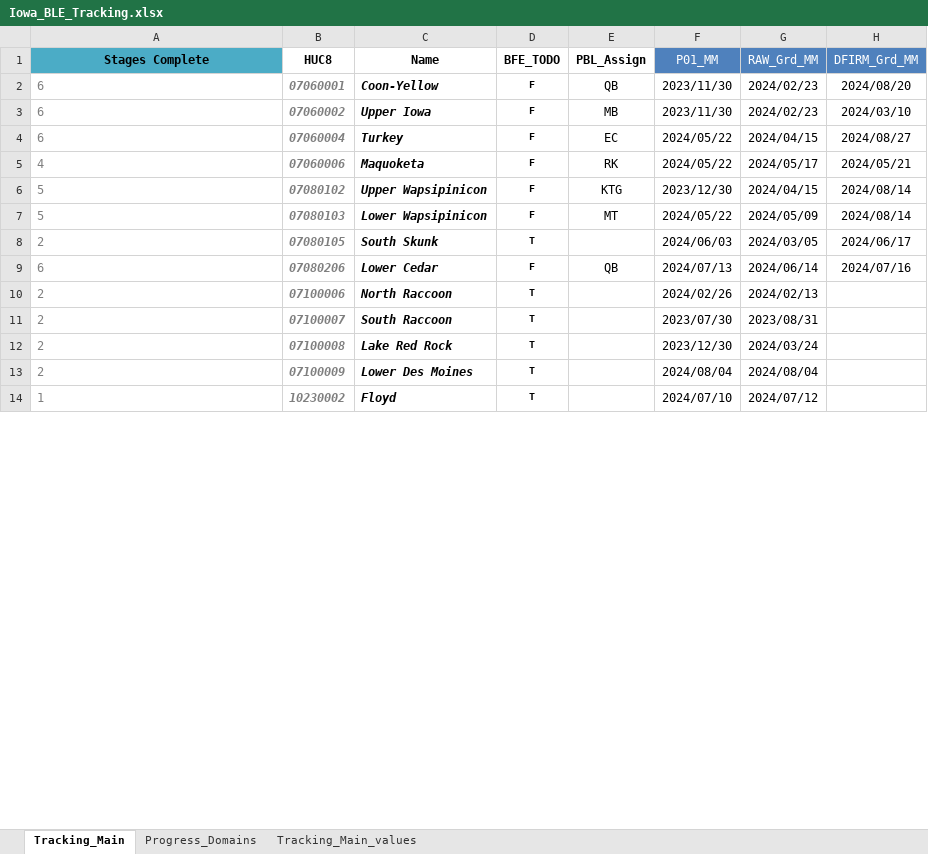
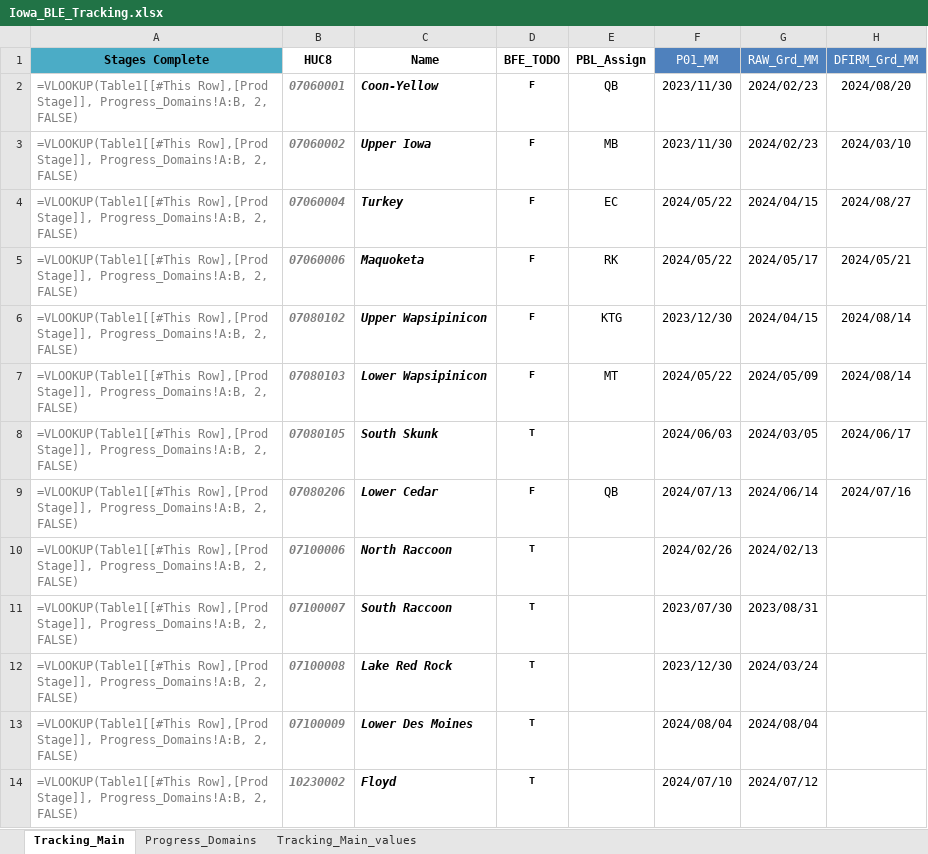
Before and after one commit to t968rs/IA_BLE_tracking, an Excel workbook: data/tables/Iowa_BLE_Tracking.xlsx, sheet Tracking_Main, drawn as a sheet; only a part is shown; values as stored, in another font and other column widths than the file's, no borders; formulas without a stored value are shown as written; conditional formats and table styles not drawn; the diff covers the shown part only; the diff names each change by its address in the sheet, - before the commit and + after, or states it on an @@ line.

Commit message:
Fixed some date issues; Added a table to the online map

```diff
--- a/data/tables/Iowa_BLE_Tracking.xlsx (sheet Tracking_Main)
+++ b/data/tables/Iowa_BLE_Tracking.xlsx (sheet Tracking_Main)
-A2:A4 (Stages Complete): 6
+A2:A4 (Stages Complete): =VLOOKUP(Table1[[#This Row],[Prod Stage]], Progress_Domains!A:B, 2, FALSE)
-A5 (Stages Complete): 4
+A5 (Stages Complete): =VLOOKUP(Table1[[#This Row],[Prod Stage]], Progress_Domains!A:B, 2, FALSE)
-A6:A7 (Stages Complete): 5
+A6:A7 (Stages Complete): =VLOOKUP(Table1[[#This Row],[Prod Stage]], Progress_Domains!A:B, 2, FALSE)
-A8 (Stages Complete): 2
+A8 (Stages Complete): =VLOOKUP(Table1[[#This Row],[Prod Stage]], Progress_Domains!A:B, 2, FALSE)
-A9 (Stages Complete): 6
+A9 (Stages Complete): =VLOOKUP(Table1[[#This Row],[Prod Stage]], Progress_Domains!A:B, 2, FALSE)
-A10:A13 (Stages Complete): 2
+A10:A13 (Stages Complete): =VLOOKUP(Table1[[#This Row],[Prod Stage]], Progress_Domains!A:B, 2, FALSE)
-A14 (Stages Complete): 1
+A14 (Stages Complete): =VLOOKUP(Table1[[#This Row],[Prod Stage]], Progress_Domains!A:B, 2, FALSE)
```
Also changed, not shown: 13 edited cells elsewhere in this sheet, sheet Tracking_Main_values, 2 other files.
